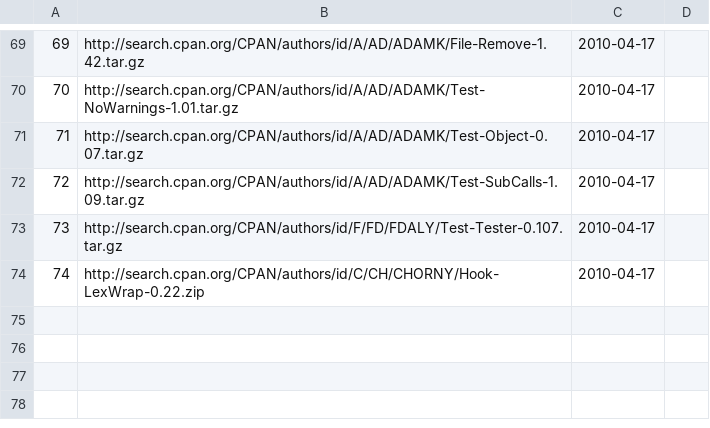
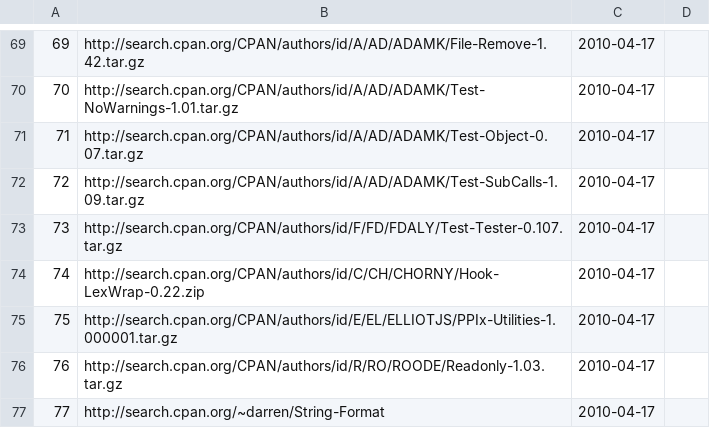
Before and after one commit to troywill/shilohSchema, a CSV file: 2010_spring/csv/latest_tarball.csv, drawn as a sheet; only a part is shown, gaps mark what is left out.

```diff
--- a/2010_spring/csv/latest_tarball.csv
+++ b/2010_spring/csv/latest_tarball.csv
@@ -74 +74,4 @@
 74,http://search.cpan.org/CPAN/authors/id/C/CH/CHORNY/Hook-LexWrap-0.22.zip,2010-04-17
+75,http://search.cpan.org/CPAN/authors/id/E/EL/ELLIOTJS/PPIx-Utilities-1.000001.tar.gz,2010-04-17
+76,http://search.cpan.org/CPAN/authors/id/R/RO/ROODE/Readonly-1.03.tar.gz,2010-04-17
+77,http://search.cpan.org/~darren/String-Format,2010-04-17
```
Also changed, not shown: 2010_spring/csv/packages.csv, 2010_spring/csv/stowballs.csv, 3 other files.
